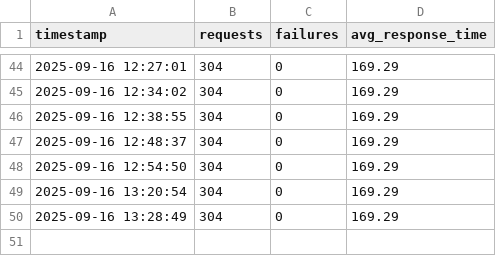
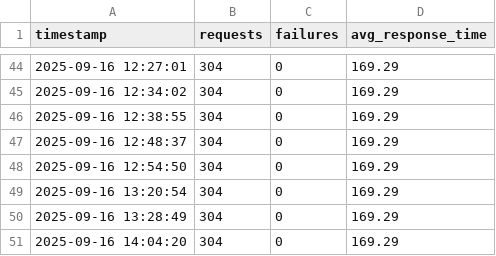
Before and after one commit to adithyanaren/unified-qa-framework, a CSV file: reports/locust_history.csv, drawn as a sheet; only a part is shown, gaps mark what is left out.

```diff
--- a/reports/locust_history.csv
+++ b/reports/locust_history.csv
@@ -50 +50,2 @@ timestamp,requests,failures,avg_response_time
 2025-09-16 13:28:49,304,0,169.29
+2025-09-16 14:04:20,304,0,169.29
```
Also changed, not shown: reports/pytest_history.csv, reports/robot_history.csv, 4 other files.
